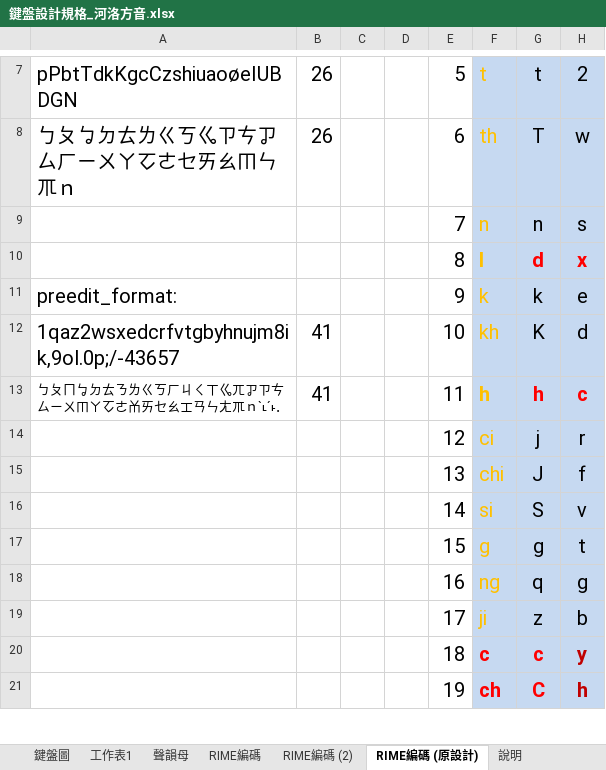
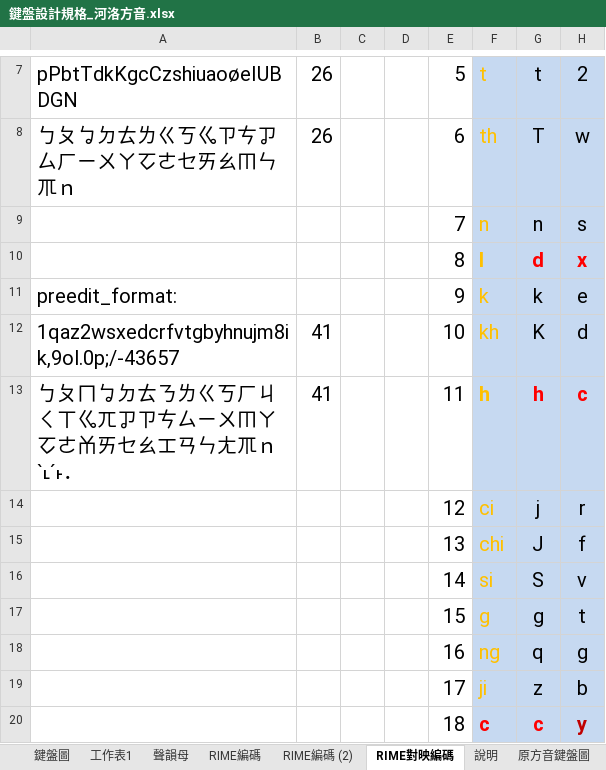
Before and after one commit to AlanJui/rime-tlpa, an Excel workbook: docs/鍵盤設計規格_河洛方音.xlsx, sheet RIME對映編碼, drawn as a sheet; only a part is shown, gaps mark what is left out; the shorter side is filled out with more unchanged rows; values as stored, in another font and other column widths than the file's, no borders; charts and pictures and table styles not drawn; the diff names each change by its address in the sheet, - before the commit and + after, or states it on an @@ line.

```diff
--- a/docs/鍵盤設計規格_河洛方音.xlsx (sheet RIME對映編碼)
+++ b/docs/鍵盤設計規格_河洛方音.xlsx (sheet RIME對映編碼)
-sheet tab: RIME編碼 (原設計)
+sheet tab: RIME對映編碼
@@ A13 text size: larger @@
```
Also changed, not shown: docs/輸入法鍵盤設計表_河洛注音.xlsx, 3 other files.
